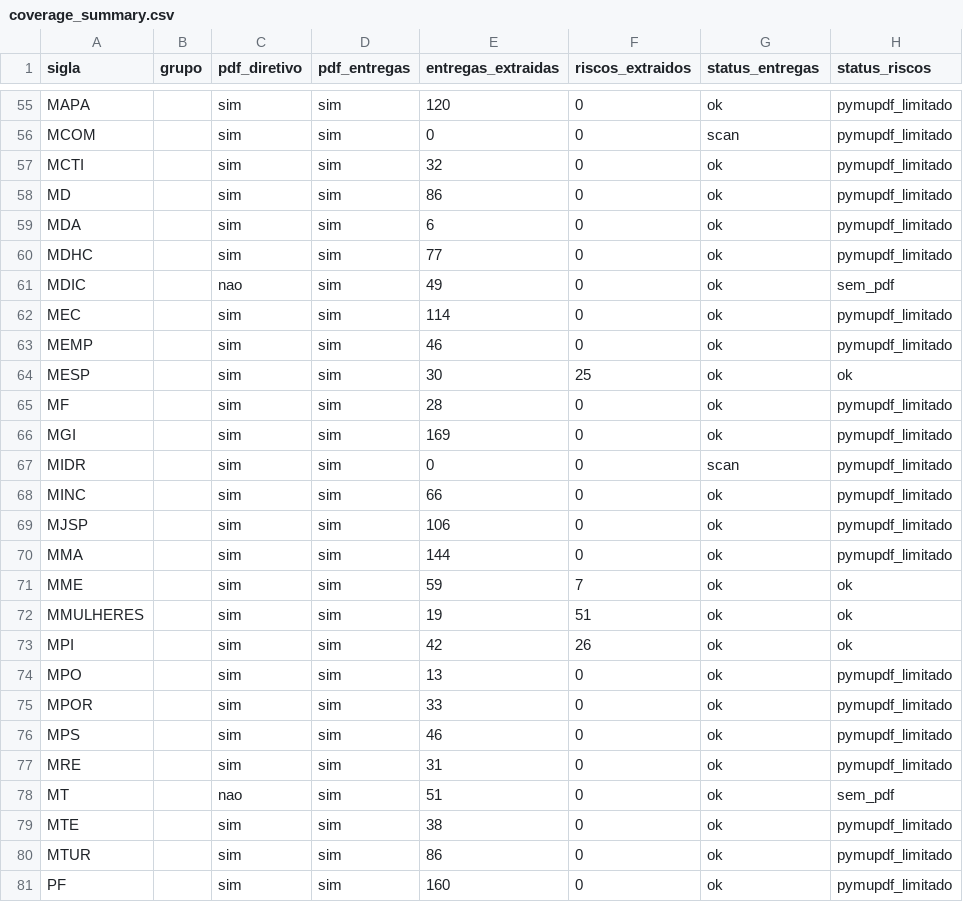
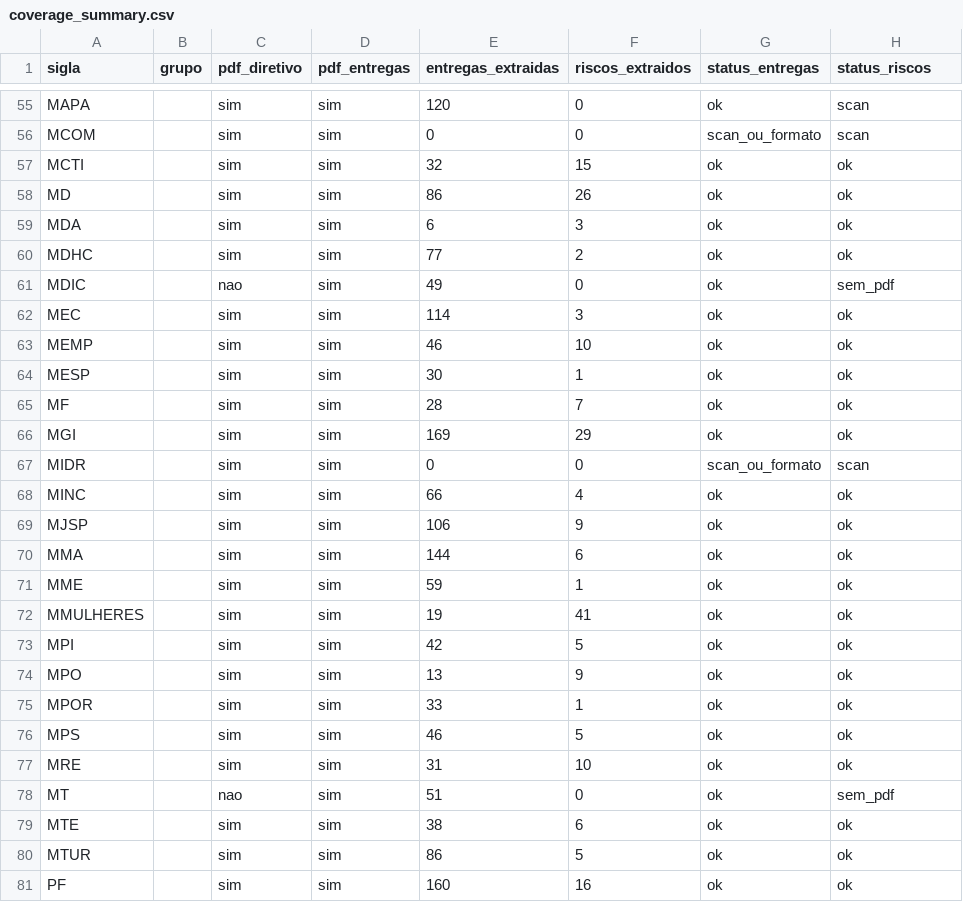
Before and after one commit to freirelucas/PTD, a CSV file: output/coverage_summary.csv, drawn as a sheet; only a part is shown, gaps mark what is left out; the diff covers the shown part only; the diff names each change by its address in the sheet, - before the commit and + after, or states it on an @@ line.

```diff
--- a/output/coverage_summary.csv
+++ b/output/coverage_summary.csv
-H55:H56 (status_riscos): pymupdf_limitado
+H55:H56 (status_riscos): scan
-G56 (status_entregas): scan
+G56 (status_entregas): scan_ou_formato
-F57 (riscos_extraidos): 0
+F57 (riscos_extraidos): 15
-H57:H60 (status_riscos): pymupdf_limitado
+H57:H60 (status_riscos): ok
-F58 (riscos_extraidos): 0
+F58 (riscos_extraidos): 26
-F59 (riscos_extraidos): 0
+F59 (riscos_extraidos): 3
-F60 (riscos_extraidos): 0
+F60 (riscos_extraidos): 2
-F62 (riscos_extraidos): 0
+F62 (riscos_extraidos): 3
-H62:H63 (status_riscos): pymupdf_limitado
+H62:H63 (status_riscos): ok
-F63 (riscos_extraidos): 0
+F63 (riscos_extraidos): 10
-F64 (riscos_extraidos): 25
+F64 (riscos_extraidos): 1
-F65 (riscos_extraidos): 0
+F65 (riscos_extraidos): 7
-H65:H66 (status_riscos): pymupdf_limitado
+H65:H66 (status_riscos): ok
-F66 (riscos_extraidos): 0
+F66 (riscos_extraidos): 29
-G67 (status_entregas): scan
+G67 (status_entregas): scan_ou_formato
-H67 (status_riscos): pymupdf_limitado
+H67 (status_riscos): scan
-F68 (riscos_extraidos): 0
+F68 (riscos_extraidos): 4
-H68:H70 (status_riscos): pymupdf_limitado
+H68:H70 (status_riscos): ok
-F69 (riscos_extraidos): 0
+F69 (riscos_extraidos): 9
-F70 (riscos_extraidos): 0
+F70 (riscos_extraidos): 6
-F71 (riscos_extraidos): 7
+F71 (riscos_extraidos): 1
-F72 (riscos_extraidos): 51
+F72 (riscos_extraidos): 41
-F73 (riscos_extraidos): 26
+F73 (riscos_extraidos): 5
-F74 (riscos_extraidos): 0
+F74 (riscos_extraidos): 9
-H74:H77 (status_riscos): pymupdf_limitado
+H74:H77 (status_riscos): ok
-F75 (riscos_extraidos): 0
+F75 (riscos_extraidos): 1
-F76 (riscos_extraidos): 0
+F76 (riscos_extraidos): 5
-F77 (riscos_extraidos): 0
+F77 (riscos_extraidos): 10
-F79 (riscos_extraidos): 0
+F79 (riscos_extraidos): 6
-H79:H81 (status_riscos): pymupdf_limitado
+H79:H81 (status_riscos): ok
-F80 (riscos_extraidos): 0
+F80 (riscos_extraidos): 5
-F81 (riscos_extraidos): 0
+F81 (riscos_extraidos): 16
```
Also changed, not shown: 110 edited cells elsewhere in this file, 2 other files.
